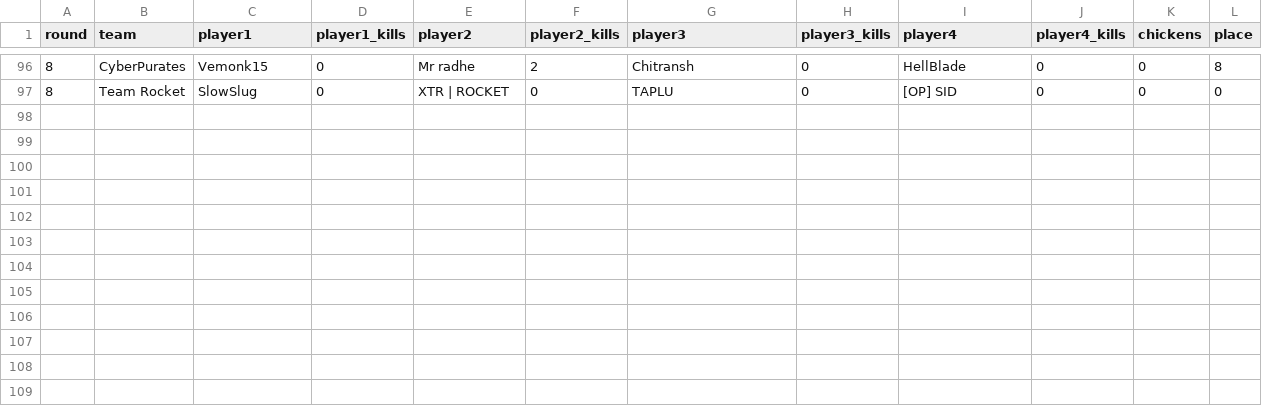
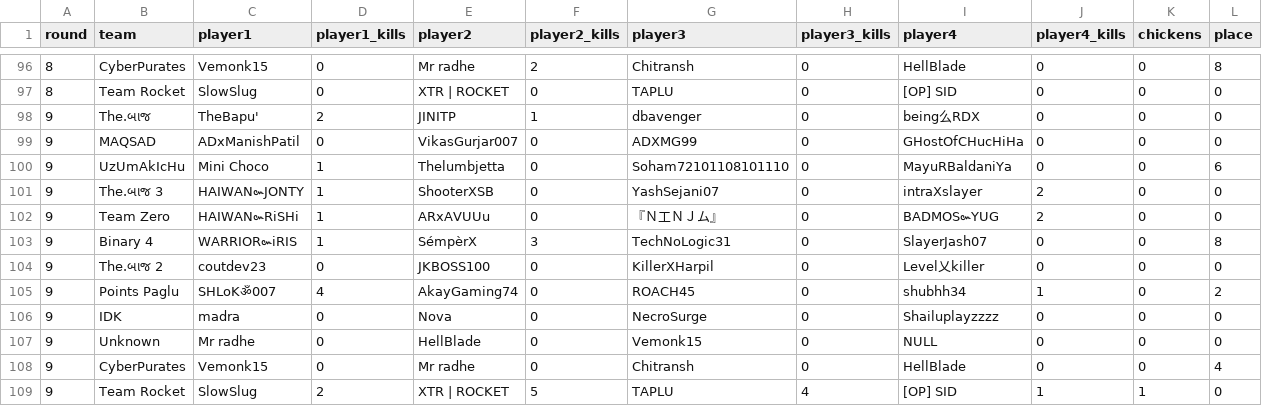
Before and after one commit to argobgmi/argobgmi.github.io, a CSV file: data.csv, drawn as a sheet; only a part is shown, gaps mark what is left out.

Commit message:
round 9

```diff
--- a/data.csv
+++ b/data.csv
@@ -97 +97,13 @@ round,team,player1,player1_kills,player2,player2_kills,player3,player3_kills,pla
 8,Team Rocket,SlowSlug,0,XTR | ROCKET,0,TAPLU,0,[OP] SID,0,0,0
+9,The.બાજ ,TheBapu',2,JINITP,1,dbavenger,0,being么RDX,0,0,0
+9,MAQSAD,ADxManishPatil,0,VikasGurjar007,0,ADXMG99,0,GHostOfCHucHiHa,0,0,0
+9,UzUmAkIcHu,Mini Choco,1,Thelumbjetta,0,Soham72101108101110,0,MayuRBaldaniYa,0,0,6
+9,The.બાજ 3,HAIWAN๛JONTY,1,ShooterXSB,0,YashSejani07,0,intraXslayer,2,0,0
+9,Team Zero,HAIWAN๛RiSHi,1,ARxAVUUu,0,『Ｎ工ＮＪム』,0,BADMOS๛YUG,2,0,0
+9,Binary 4,WARRIOR๛iRIS,1,SémpèrX,3,TechNoLogic31,0,SlayerJash07,0,0,8
+9,The.બાજ 2,coutdev23,0,JKBOSS100,0,KillerXHarpil,0,Level乂killer,0,0,0
+9,Points Paglu,SHLoKॐ007,4,AkayGaming74,0,ROACH45,0,shubhh34,1,0,2
+9,IDK,madra,0,Nova,0,NecroSurge,0,Shailuplayzzzz,0,0,0
+9,Unknown ,Mr radhe ,0,HellBlade,0,Vemonk15,0,NULL,0,0,0
+9,CyberPurates,Vemonk15 ,0,Mr radhe ,0,Chitransh,0,HellBlade,0,0,4
+9,Team Rocket,SlowSlug,2,XTR | ROCKET,5,TAPLU,4,[OP] SID,1,1,0
```
Also changed, not shown: 1 other file.
